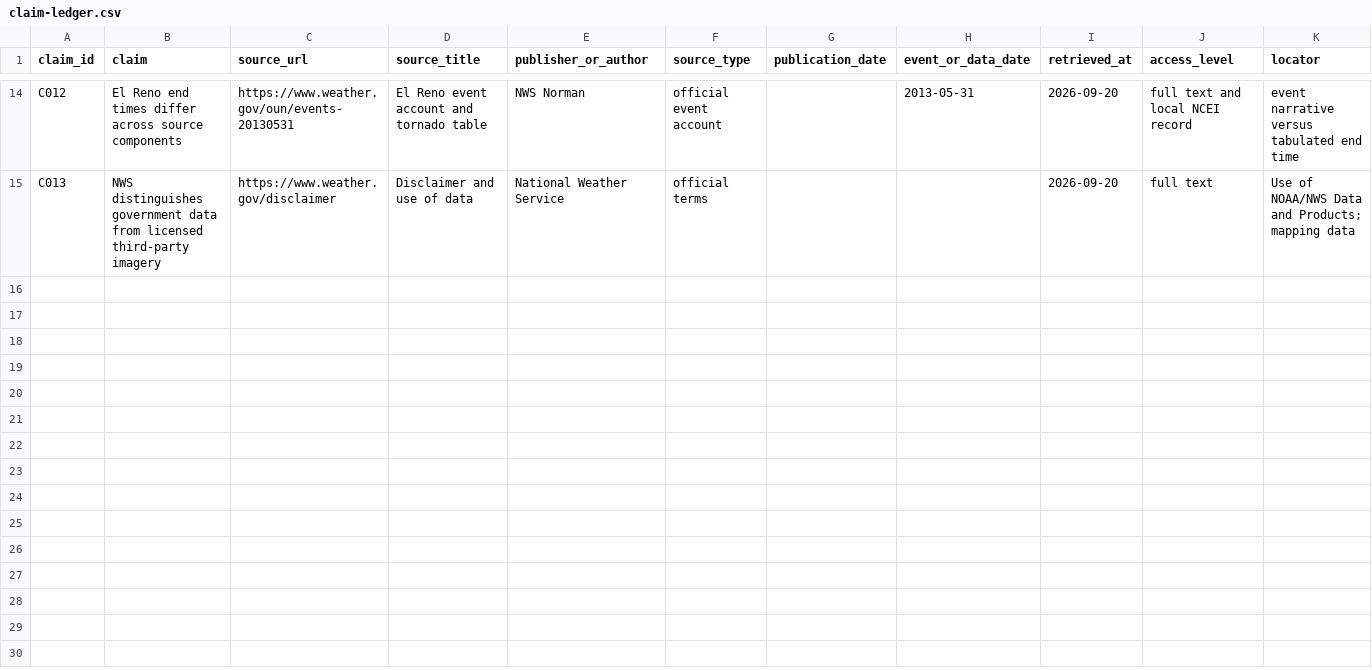
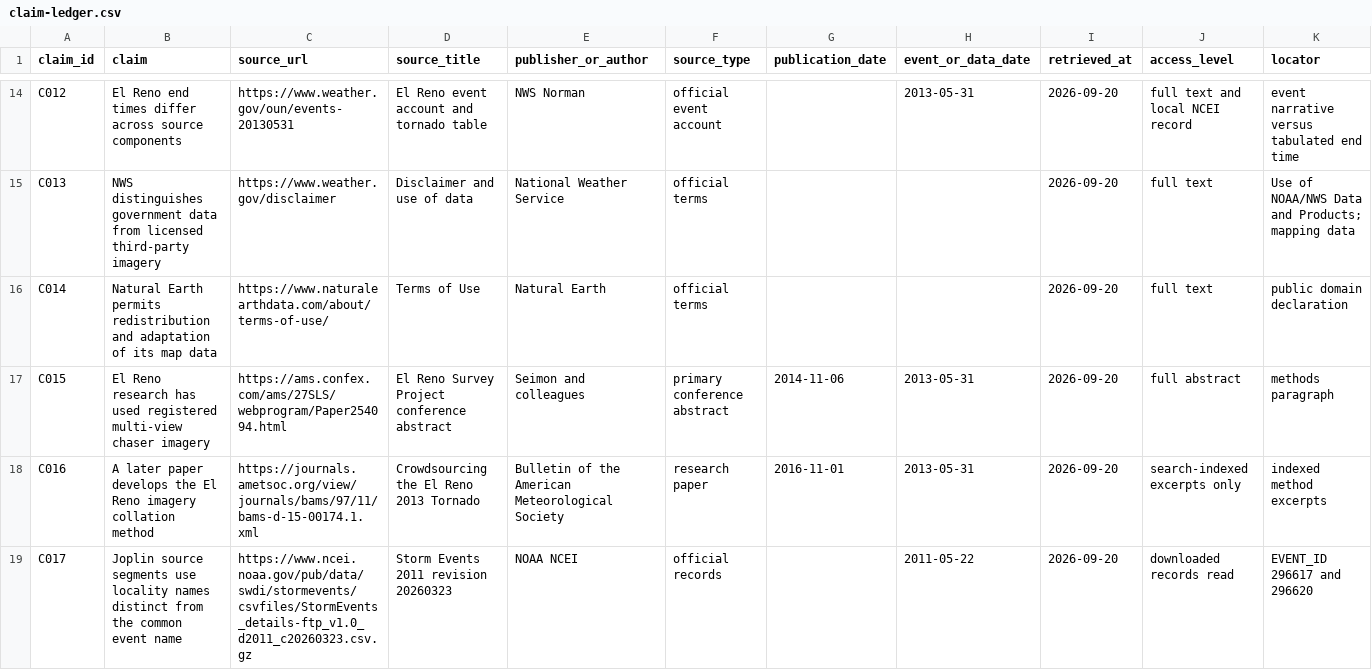
Before and after one commit to T92T1914/tornado-atlas, a CSV file: research/claim-ledger.csv, drawn as a sheet; only a part is shown, gaps mark what is left out; rows hold the shown columns only; the diff names each change by its address in the sheet, - before the commit and + after, or states it on an @@ line.

Commit message:
Add searchable historical atlas and timestamped footage notebook

```diff
--- a/research/claim-ledger.csv
+++ b/research/claim-ledger.csv
+row 16: C014 | Natural Earth permits redistribution and adaptation of its map data | https://www.naturalearthdata.com/about/terms-of-use/ | Terms of Use | Natural Earth | official terms |  |  | 2026-09-20 | full text | public domain declaration
+row 17: C015 | El Reno research has used registered multi-view chaser imagery | https://ams.confex.com/ams/27SLS/webprogram/Paper254094.html | El Reno Survey Project conference abstract | Seimon and colleagues | primary conference abstract | 2014-11-06 | 2013-05-31 | 2026-09-20 | full abstract | methods paragraph
+row 18: C016 | A later paper develops the El Reno imagery collation method | https://journals.ametsoc.org/view/journals/bams/97/11/bams-d-15-00174.1.xml | Crowdsourcing the El Reno 2013 Tornado | Bulletin of the American Meteorological Society | research paper | 2016-11-01 | 2013-05-31 | 2026-09-20 | search-indexed excerpts only | indexed method excerpts
+row 19: C017 | Joplin source segments use locality names distinct from the common event name | https://www.ncei.noaa.gov/pub/data/swdi/stormevents/csvfiles/StormEvents_details-ftp_v1.0_d2011_c20260323.csv.gz | Storm Events 2011 revision 20260323 | NOAA NCEI | official records |  | 2011-05-22 | 2026-09-20 | downloaded records read | EVENT_ID 296617 and 296620
```
Also changed, not shown: 48 other files.
